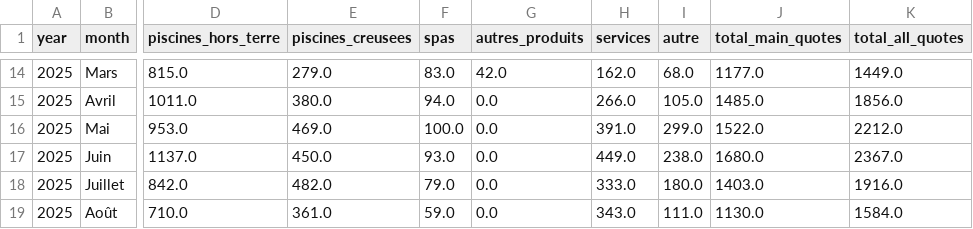
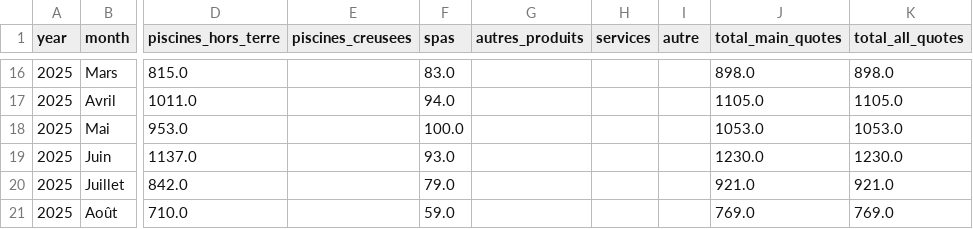
Before and after one commit to 1767902694-svg/busa693-clubpiscine, a CSV file: data/processed/quotes_spend_merged.csv, drawn as a sheet; only a part is shown, gaps mark what is left out; addresses are those after the commit; the diff covers the shown part only; the diff names each change by its address in the sheet, - before the commit and + after, or states it on an @@ line.

```diff
--- a/data/processed/quotes_spend_merged.csv
+++ b/data/processed/quotes_spend_merged.csv
-E16 (piscines_creusees): 279.0
+E16 (piscines_creusees): (empty)
-G16 (autres_produits): 42.0
+G16 (autres_produits): (empty)
-H16 (services): 162.0
+H16 (services): (empty)
-I16 (autre): 68.0
+I16 (autre): (empty)
-J16 (total_main_quotes): 1177.0
+J16 (total_main_quotes): 898.0
-K16 (total_all_quotes): 1449.0
+K16 (total_all_quotes): 898.0
-E17 (piscines_creusees): 380.0
+E17 (piscines_creusees): (empty)
-G17:G21 (autres_produits): 0.0
+G17:G21 (autres_produits): (empty)
-H17 (services): 266.0
+H17 (services): (empty)
-I17 (autre): 105.0
+I17 (autre): (empty)
-J17 (total_main_quotes): 1485.0
+J17 (total_main_quotes): 1105.0
-K17 (total_all_quotes): 1856.0
+K17 (total_all_quotes): 1105.0
-E18 (piscines_creusees): 469.0
+E18 (piscines_creusees): (empty)
-H18 (services): 391.0
+H18 (services): (empty)
-I18 (autre): 299.0
+I18 (autre): (empty)
-J18 (total_main_quotes): 1522.0
+J18 (total_main_quotes): 1053.0
-K18 (total_all_quotes): 2212.0
+K18 (total_all_quotes): 1053.0
-E19 (piscines_creusees): 450.0
+E19 (piscines_creusees): (empty)
-H19 (services): 449.0
+H19 (services): (empty)
-I19 (autre): 238.0
+I19 (autre): (empty)
-J19 (total_main_quotes): 1680.0
+J19 (total_main_quotes): 1230.0
-K19 (total_all_quotes): 2367.0
+K19 (total_all_quotes): 1230.0
-E20 (piscines_creusees): 482.0
+E20 (piscines_creusees): (empty)
-H20 (services): 333.0
+H20 (services): (empty)
-I20 (autre): 180.0
+I20 (autre): (empty)
-J20 (total_main_quotes): 1403.0
+J20 (total_main_quotes): 921.0
-K20 (total_all_quotes): 1916.0
+K20 (total_all_quotes): 921.0
-E21 (piscines_creusees): 361.0
+E21 (piscines_creusees): (empty)
-H21 (services): 343.0
+H21 (services): (empty)
-I21 (autre): 111.0
+I21 (autre): (empty)
-J21 (total_main_quotes): 1130.0
+J21 (total_main_quotes): 769.0
-K21 (total_all_quotes): 1584.0
+K21 (total_all_quotes): 769.0
```
Also changed, not shown: 2 added rows and 89 edited cells elsewhere in this file, 8 other files.
